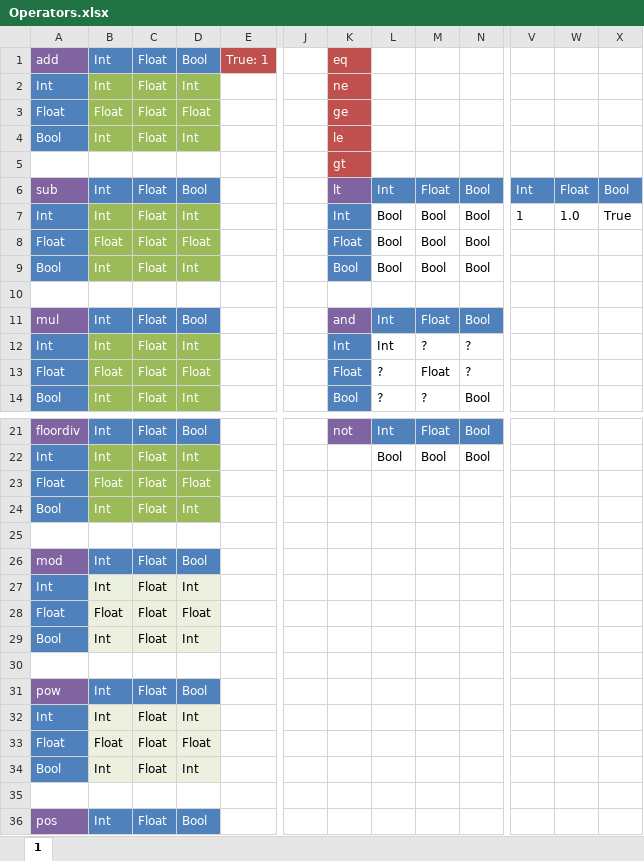
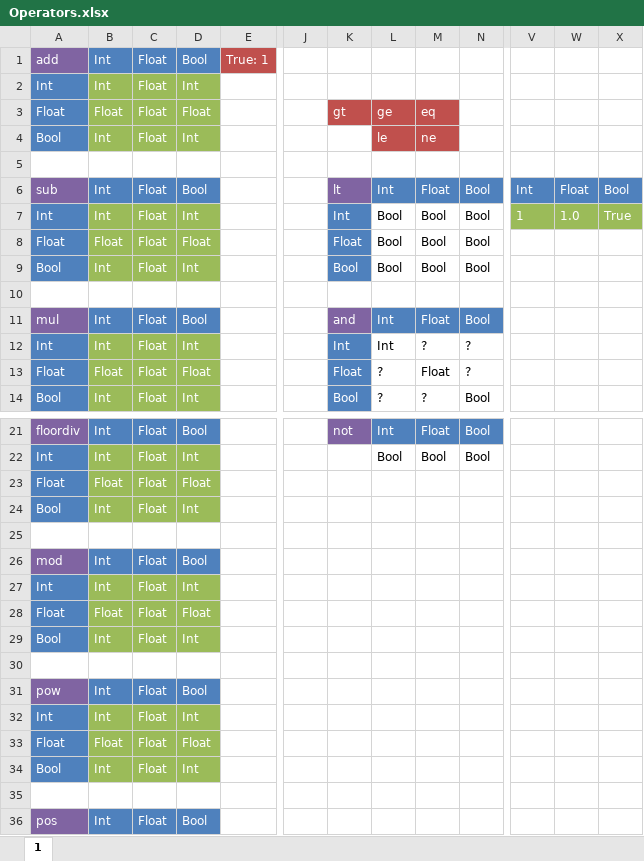
Before and after one commit to ugaboo/Quirk-Lang, an Excel workbook: Docs/Operators.xlsx, sheet 1, drawn as a sheet; only a part is shown, gaps mark what is left out; values as stored, in another font and other column widths than the file's, no borders; the diff names each change by its address in the sheet, - before the commit and + after, or states it on an @@ line.

```diff
--- a/Docs/Operators.xlsx (sheet 1)
+++ b/Docs/Operators.xlsx (sheet 1)
-K1: eq
+K1: (empty)
-K1:K2 fill: #C0504D
+K1:K2 fill: none
-K2: ne
+K2: (empty)
-K3: ge
+K3: gt
-L3: (empty)
+L3: ge
-L3:M4 fill: none
+L3:M4 fill: #C0504D
-M3: (empty)
+M3: eq
-K4: le
+K4: (empty)
-K4:K5 fill: #C0504D
+K4:K5 fill: none
-L4: (empty)
+L4: le
-M4: (empty)
+M4: ne
-K5: gt
+K5: (empty)
@@ V7:X7 text colour: black → #FFFFFF, fill: none → #9BBB59 @@
@@ B27:D29 fill: #EBF1DE → #9BBB59, text colour: black → #FFFFFF @@
@@ B32:D34 fill: #EBF1DE → #9BBB59, text colour: black → #FFFFFF @@
```
Also changed, not shown: 9 other files.
